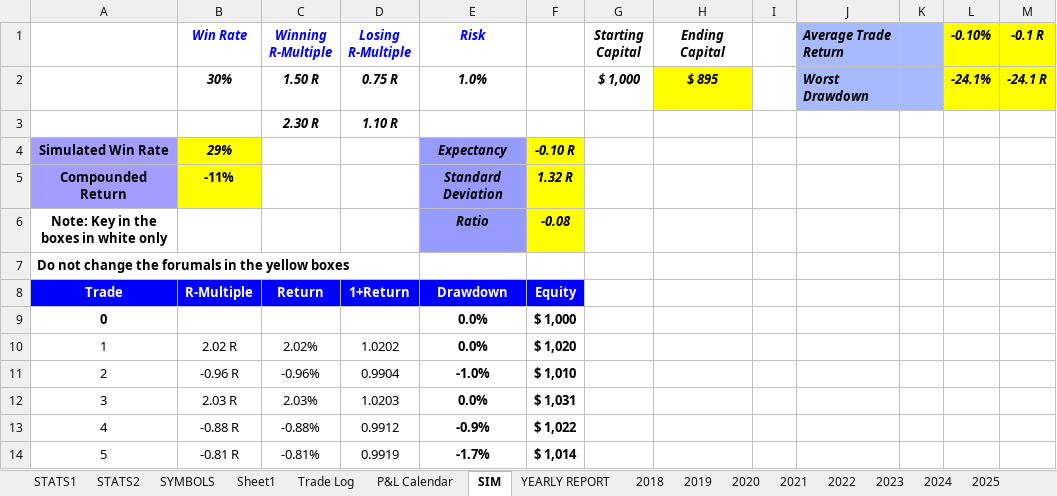
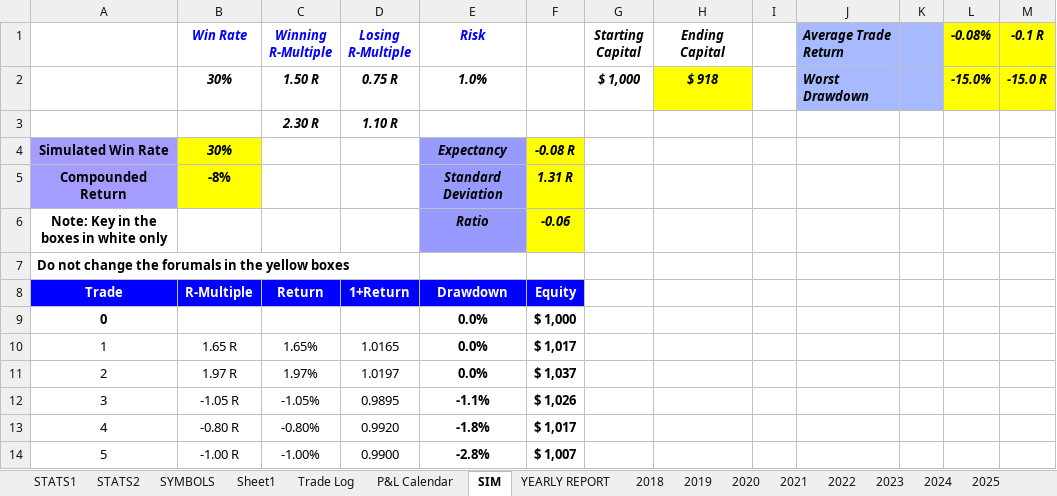
Before and after one commit to alexpsym/CODEX, an Excel workbook: journal/Trading Journal.xlsx, sheet SIM, drawn as a sheet; only a part is shown; values as stored, in another font and other column widths than the file's, no borders; charts and pictures and conditional formats not drawn; the diff covers the shown part only; the diff names each change by its address in the sheet, - before the commit and + after, or states it on an @@ line.

Commit message:
Update trading journal state

```diff
--- a/journal/Trading Journal.xlsx (sheet SIM)
+++ b/journal/Trading Journal.xlsx (sheet SIM)
-L1: -0.10%
+L1: -0.08%
-H2 (Ending Capital): $ 895
+H2 (Ending Capital): $ 918
-L2 (-0.08%): -24.1%
+L2 (-0.08%): -15.0%
-M2 (-0.1 R): -24.1 R
+M2 (-0.1 R): -15.0 R
-B4 (Win Rate): 29%
+B4 (Win Rate): 30%
-F4: -0.10 R
+F4: -0.08 R
-B5 (Win Rate): -11%
+B5 (Win Rate): -8%
-F5: 1.32 R
+F5: 1.31 R
-F6: -0.08
+F6: -0.06
-B10 (Win Rate): 2.02 R
+B10 (Win Rate): 1.65 R
-C10 (Winning R-Multiple): 2.02%
+C10 (Winning R-Multiple): 1.65%
-D10 (Losing R-Multiple): 1.0202
+D10 (Losing R-Multiple): 1.0165
-F10: $ 1,020
+F10: $ 1,017
-B11 (Win Rate): -0.96 R
+B11 (Win Rate): 1.97 R
-C11 (Winning R-Multiple): -0.96%
+C11 (Winning R-Multiple): 1.97%
-D11 (Losing R-Multiple): 0.9904
+D11 (Losing R-Multiple): 1.0197
-E11 (Risk): -1.0%
+E11 (Risk): 0.0%
-F11: $ 1,010
+F11: $ 1,037
-B12 (Win Rate): 2.03 R
+B12 (Win Rate): -1.05 R
-C12 (Winning R-Multiple): 2.03%
+C12 (Winning R-Multiple): -1.05%
-D12 (Losing R-Multiple): 1.0203
+D12 (Losing R-Multiple): 0.9895
-E12 (Risk): 0.0%
+E12 (Risk): -1.1%
-F12: $ 1,031
+F12: $ 1,026
-B13 (Win Rate): -0.88 R
+B13 (Win Rate): -0.80 R
-C13 (Winning R-Multiple): -0.88%
+C13 (Winning R-Multiple): -0.80%
-D13 (Losing R-Multiple): 0.9912
+D13 (Losing R-Multiple): 0.9920
-E13 (Risk): -0.9%
+E13 (Risk): -1.8%
-F13: $ 1,022
+F13: $ 1,017
-B14 (Win Rate): -0.81 R
+B14 (Win Rate): -1.00 R
-C14 (Winning R-Multiple): -0.81%
+C14 (Winning R-Multiple): -1.00%
-D14 (Losing R-Multiple): 0.9919
+D14 (Losing R-Multiple): 0.9900
-E14 (Risk): -1.7%
+E14 (Risk): -2.8%
-F14: $ 1,014
+F14: $ 1,007
```
Also changed, not shown: 469 edited cells elsewhere in this sheet, charts or pictures.
